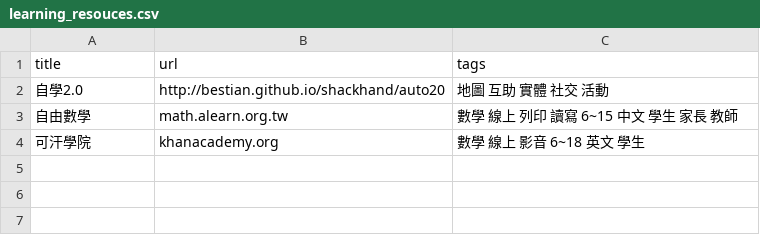
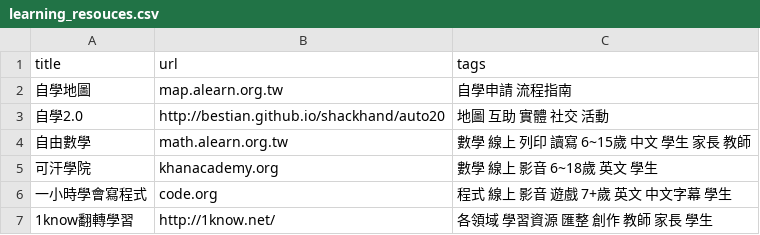
Before and after one commit to KC-Liu/shackhand, a CSV file: learning_resouces.csv, drawn as a sheet; addresses are those after the commit; the diff names each change by its address in the sheet, - before the commit and + after, or states it on an @@ line.

Commit message:
data add

```diff
--- a/learning_resouces.csv
+++ b/learning_resouces.csv
+row 2: 自學地圖 | map.alearn.org.tw | 自學申請 流程指南
-C4 (tags): 數學 線上 列印 讀寫 6~15 中文 學生 家長 教師
+C4 (tags): 數學 線上 列印 讀寫 6~15歲 中文 學生 家長 教師
-C5 (tags): 數學 線上 影音 6~18 英文 學生
+C5 (tags): 數學 線上 影音 6~18歲 英文 學生
+row 6: 一小時學會寫程式 | code.org | 程式 線上 影音 遊戲 7+歲 英文 中文字幕 學生
+row 7: 1know翻轉學習 | http://1know.net/ | 各領域 學習資源 匯整 創作 教師 家長 學生
```
